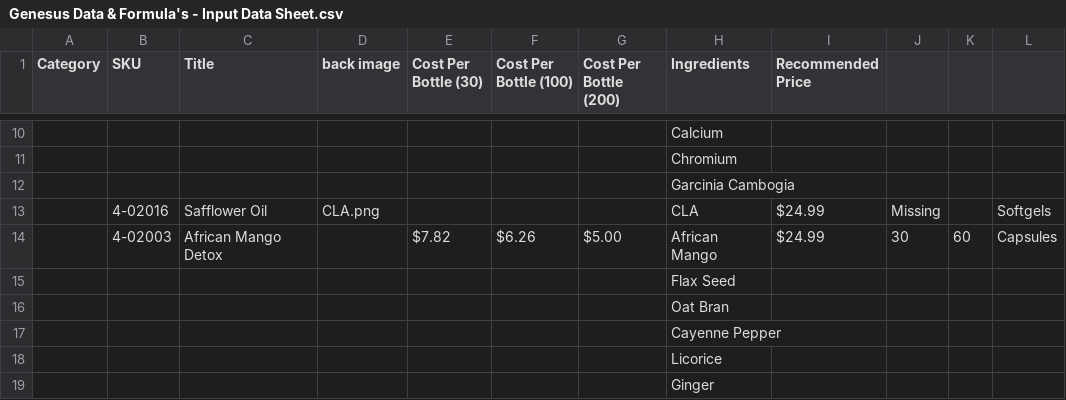
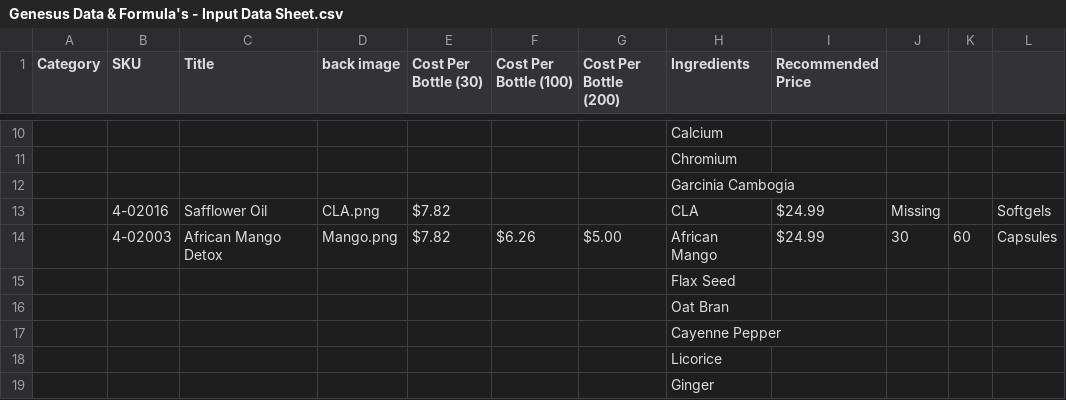
Before and after one commit to amatthi/Genesus, a CSV file: storage/csv/Genesus Data & Formula's - Input Data Sheet.csv, drawn as a sheet; only a part is shown, gaps mark what is left out; the diff names each change by its address in the sheet, - before the commit and + after, or states it on an @@ line.

Commit message:
price add

```diff
--- a/storage/csv/Genesus Data & Formula's - Input Data Sheet.csv
+++ b/storage/csv/Genesus Data & Formula's - Input Data Sheet.csv
-E13 (Cost Per Bottle (30)): (empty)
+E13 (Cost Per Bottle (30)): $7.82
-D14 (back image): (empty)
+D14 (back image): Mango.png
```
